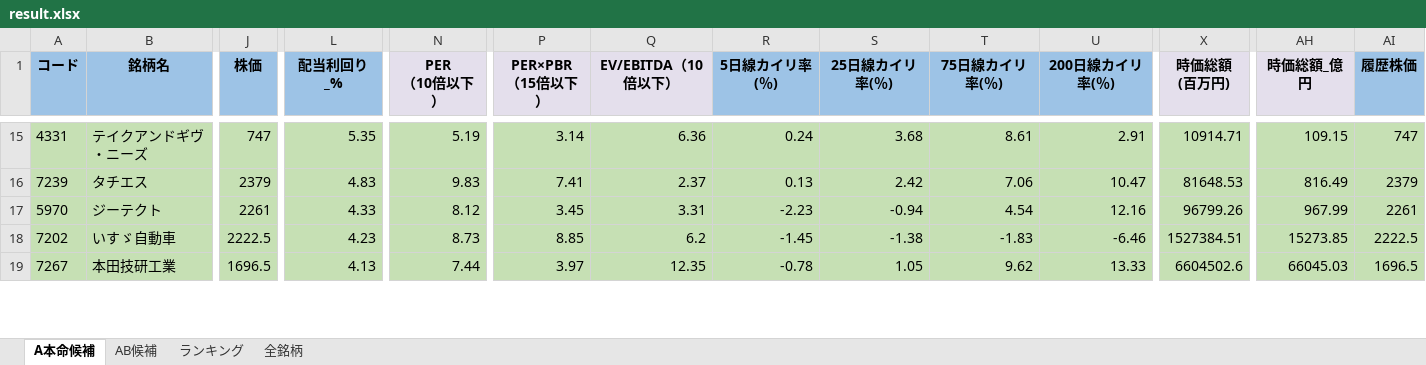
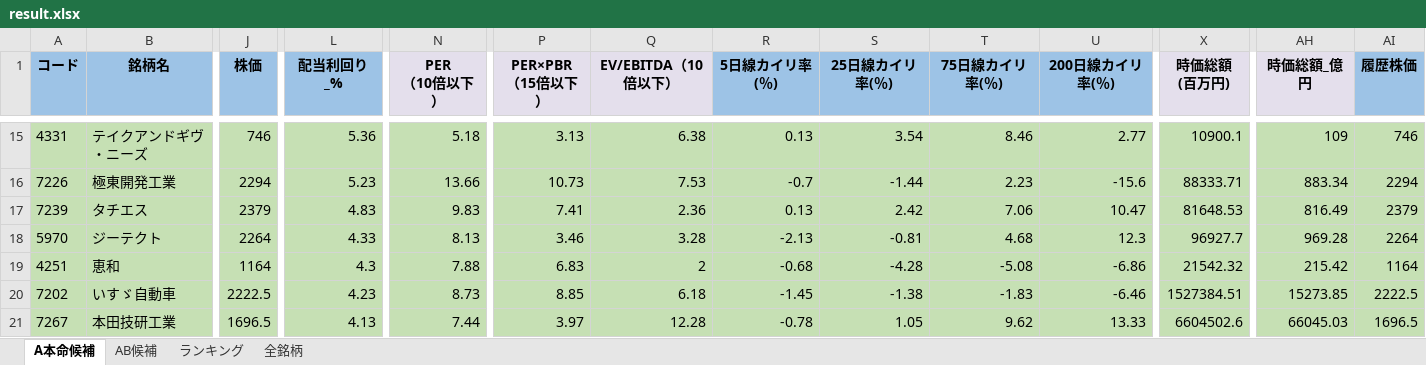
Before and after one commit to ku0909/screening, an Excel workbook: result.xlsx, sheet A本命候補, drawn as a sheet; only a part is shown, gaps mark what is left out; values as stored, in another font and other column widths than the file's, no borders; addresses are those after the commit; rows hold the shown columns only; the diff covers the shown part only; the diff names each change by its address in the sheet, - before the commit and + after, or states it on an @@ line.

```diff
--- a/result.xlsx (sheet A本命候補)
+++ b/result.xlsx (sheet A本命候補)
-J15 (株価): 747
+J15 (株価): 746
-L15 (配当利回り_%): 5.35
+L15 (配当利回り_%): 5.36
-N15 (PER （10倍以下）): 5.19
+N15 (PER （10倍以下）): 5.18
-P15 (PER×PBR （15倍以下）): 3.14
+P15 (PER×PBR （15倍以下）): 3.13
-Q15 (EV/EBITDA（10倍以下）): 6.36
+Q15 (EV/EBITDA（10倍以下）): 6.38
-R15 (5日線カイリ率(％)): 0.24
+R15 (5日線カイリ率(％)): 0.13
-S15 (25日線カイリ率(％)): 3.68
+S15 (25日線カイリ率(％)): 3.54
-T15 (75日線カイリ率(％)): 8.61
+T15 (75日線カイリ率(％)): 8.46
-U15 (200日線カイリ率(％)): 2.91
+U15 (200日線カイリ率(％)): 2.77
-X15 (時価総額 (百万円)): 10914.71
+X15 (時価総額 (百万円)): 10900.1
-AH15 (時価総額_億円): 109.15
+AH15 (時価総額_億円): 109
-AI15 (履歴株価): 747
+AI15 (履歴株価): 746
+row 16: 7226 | 極東開発工業 | 2294 | 5.23 | 13.66 | 10.73 | 7.53 | -0.7 | -1.44 | 2.23 | -15.6 | 88333.71 | 883.34 | 2294
-Q17 (EV/EBITDA（10倍以下）): 2.37
+Q17 (EV/EBITDA（10倍以下）): 2.36
-J18 (株価): 2261
+J18 (株価): 2264
-N18 (PER （10倍以下）): 8.12
+N18 (PER （10倍以下）): 8.13
-P18 (PER×PBR （15倍以下）): 3.45
+P18 (PER×PBR （15倍以下）): 3.46
-Q18 (EV/EBITDA（10倍以下）): 3.31
+Q18 (EV/EBITDA（10倍以下）): 3.28
-R18 (5日線カイリ率(％)): -2.23
+R18 (5日線カイリ率(％)): -2.13
-S18 (25日線カイリ率(％)): -0.94
+S18 (25日線カイリ率(％)): -0.81
-T18 (75日線カイリ率(％)): 4.54
+T18 (75日線カイリ率(％)): 4.68
-U18 (200日線カイリ率(％)): 12.16
+U18 (200日線カイリ率(％)): 12.3
-X18 (時価総額 (百万円)): 96799.26
+X18 (時価総額 (百万円)): 96927.7
-AH18 (時価総額_億円): 967.99
+AH18 (時価総額_億円): 969.28
-AI18 (履歴株価): 2261
+AI18 (履歴株価): 2264
+row 19: 4251 | 恵和 | 1164 | 4.3 | 7.88 | 6.83 | 2 | -0.68 | -4.28 | -5.08 | -6.86 | 21542.32 | 215.42 | 1164
-Q20 (EV/EBITDA（10倍以下）): 6.2
+Q20 (EV/EBITDA（10倍以下）): 6.18
-Q21 (EV/EBITDA（10倍以下）): 12.35
+Q21 (EV/EBITDA（10倍以下）): 12.28
```
Also changed, not shown: 11 added rows, 9 removed rows and 634 edited cells elsewhere in this sheet, sheet 全銘柄, sheet AB候補, sheet ランキング, 1 other file.
